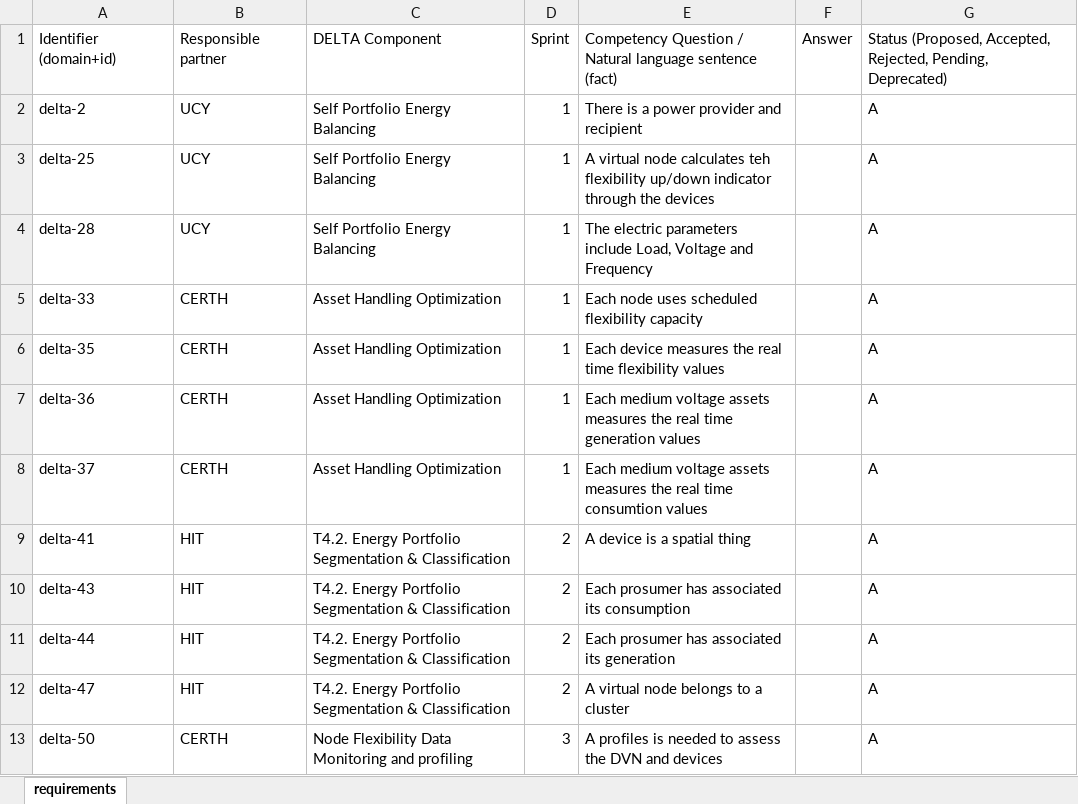
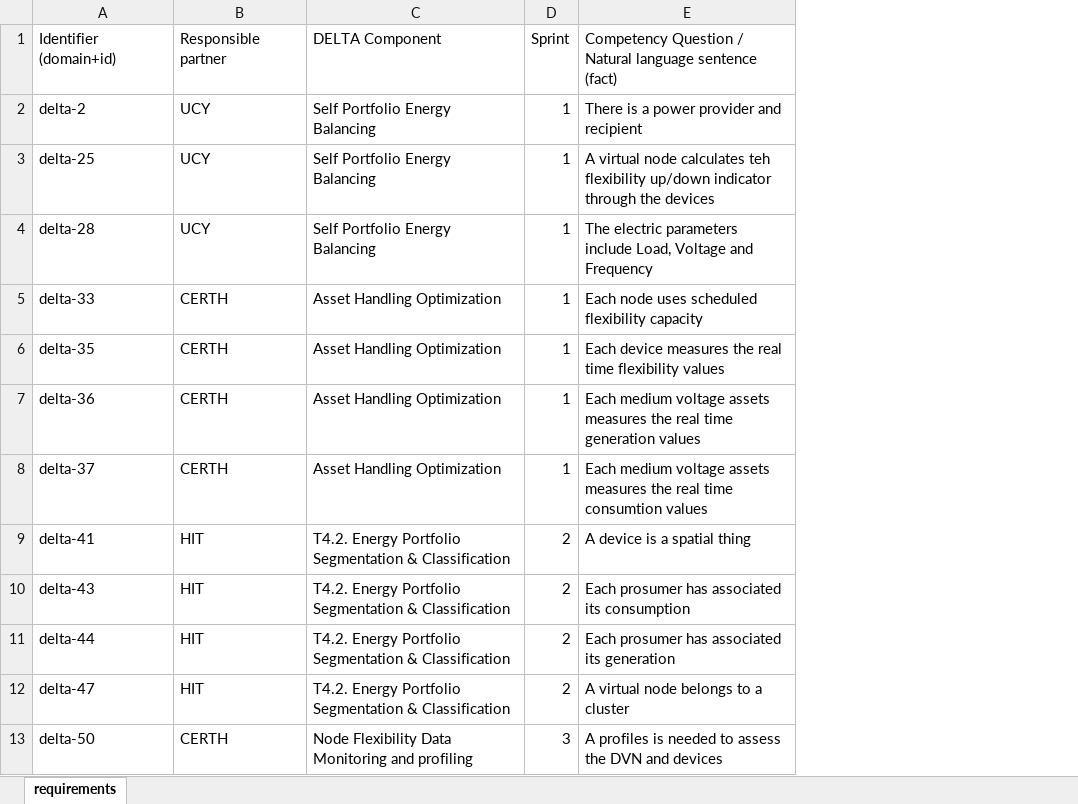
Before and after one commit to victox85/TFM_Generation-of-ontology-tests-using-Large-Language-Models, an Excel workbook: Corpus_of_tests/Delta/requirements.xlsx, sheet requirements, drawn as a sheet; only a part is shown; values as stored, in another font and other column widths than the file's, no borders; the diff names each change by its address in the sheet, - before the commit and + after, or states it on an @@ line.

```diff
--- a/Corpus_of_tests/Delta/requirements.xlsx (sheet requirements)
+++ b/Corpus_of_tests/Delta/requirements.xlsx (sheet requirements)
-column F, row 1: Answer
-column G, rows 1-13: Status (Proposed, Accepted, Rejected, Pending, Deprecated) | A | A | A | A | A | A | A | A | A | A | A | A
```
Also changed, not shown: 6 other files.
